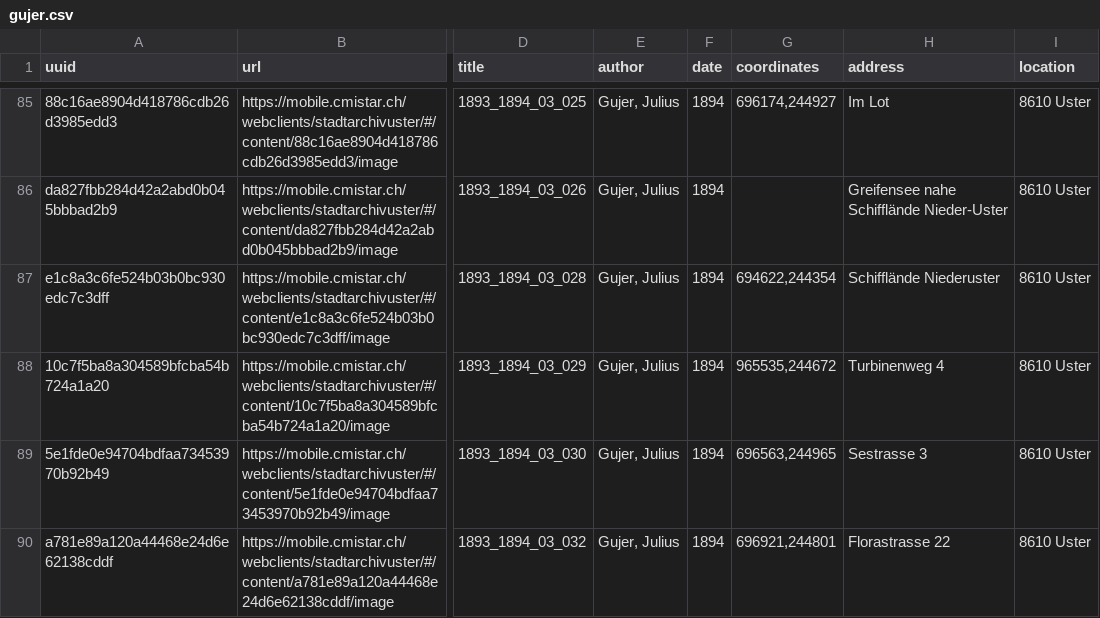
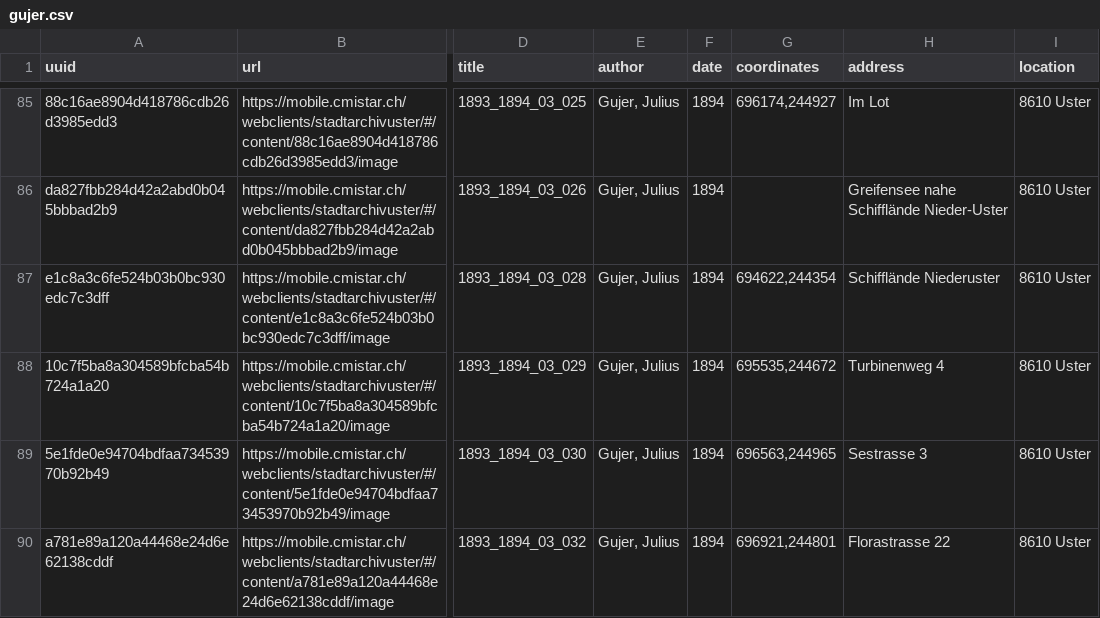
Before and after one commit to zazuko/stadtarchiv-uster, a CSV file: input/gujer.csv, drawn as a sheet; only a part is shown, gaps mark what is left out; the diff names each change by its address in the sheet, - before the commit and + after, or states it on an @@ line.

Commit message:
Fixed wrong coordinate & Samples

```diff
--- a/input/gujer.csv
+++ b/input/gujer.csv
-G88 (coordinates): 965535,244672
+G88 (coordinates): 695535,244672
```
Also changed, not shown: 1 other file.
